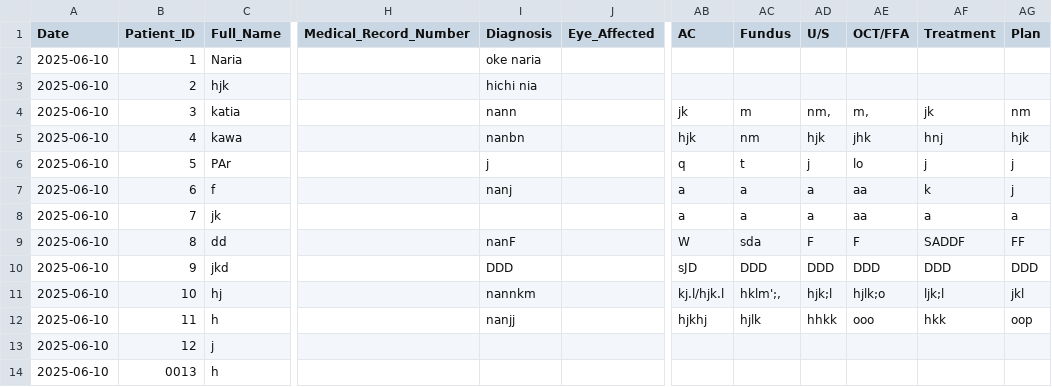
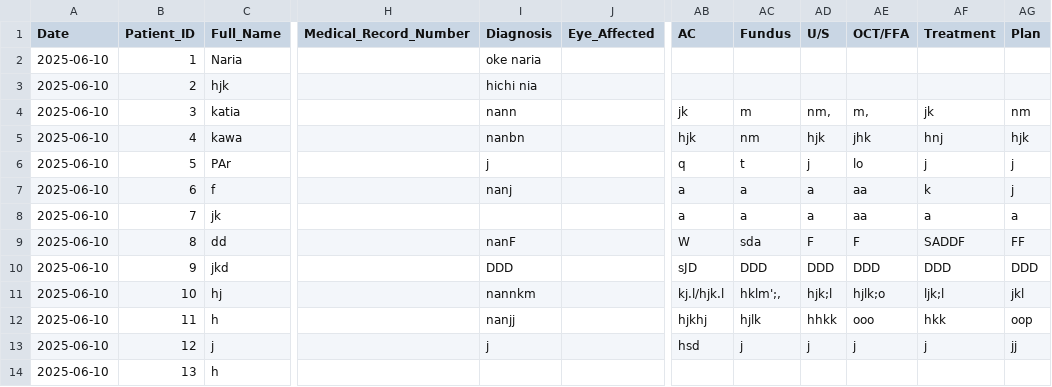
Before and after one commit to ParezDzay/Kawa, a CSV file: eye_data.csv, drawn as a sheet; only a part is shown, gaps mark what is left out; the diff names each change by its address in the sheet, - before the commit and + after, or states it on an @@ line.

Commit message:
Post-visit update for Patient 12

```diff
--- a/eye_data.csv
+++ b/eye_data.csv
-I13 (Diagnosis): (empty)
+I13 (Diagnosis): j
-AB13 (AC): (empty)
+AB13 (AC): hsd
-AC13 (Fundus): (empty)
+AC13 (Fundus): j
-AD13 (U/S): (empty)
+AD13 (U/S): j
-AE13 (OCT/FFA): (empty)
+AE13 (OCT/FFA): j
-AF13 (Treatment): (empty)
+AF13 (Treatment): j
-AG13 (Plan): (empty)
+AG13 (Plan): jj
-B14 (Patient_ID): 0013
+B14 (Patient_ID): 13
```
